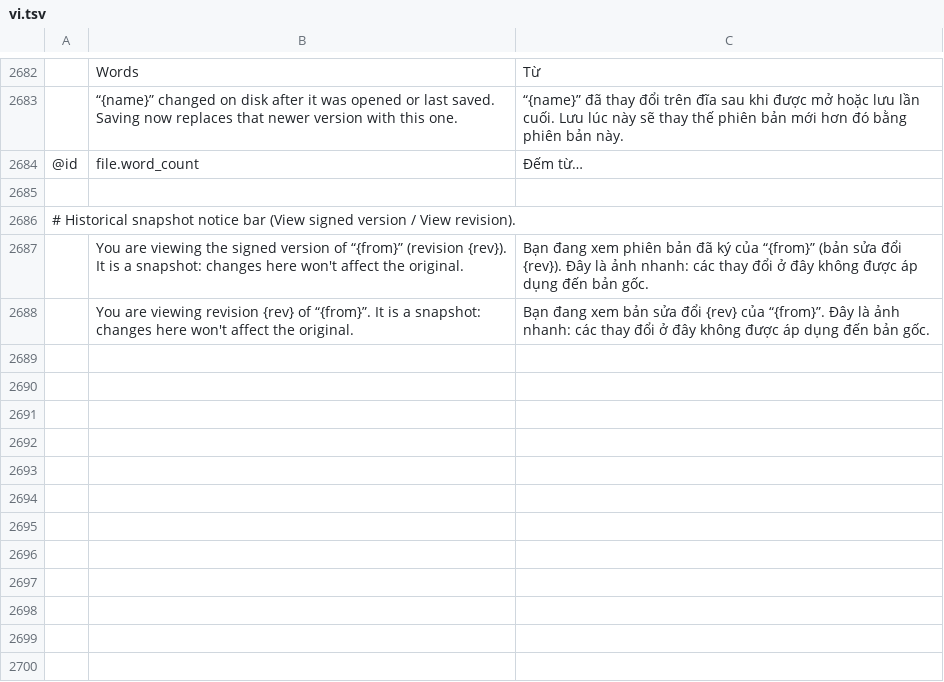
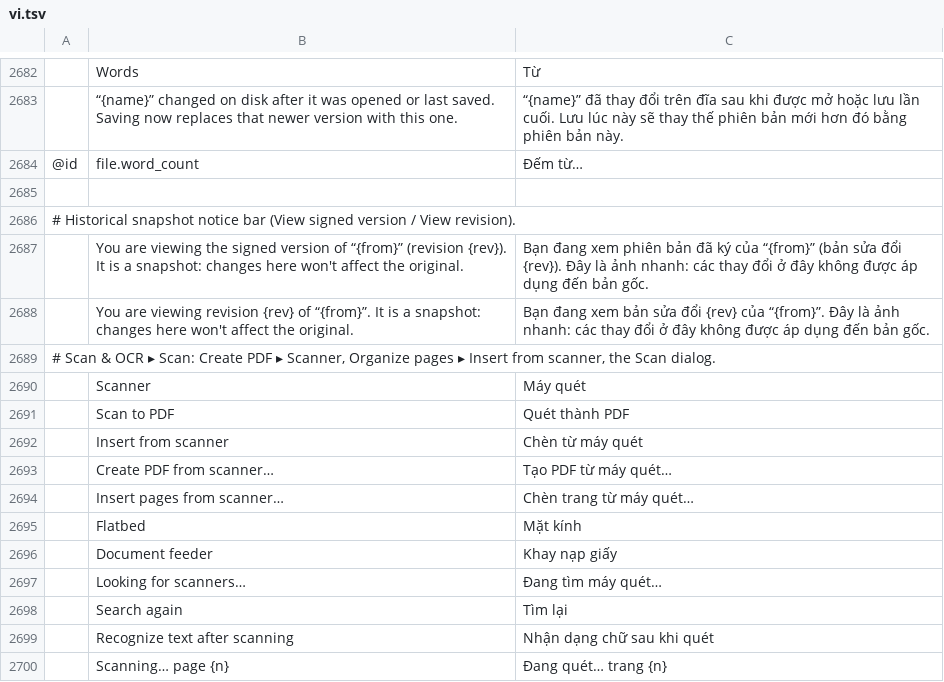
Before and after one commit to haisondb35-blip/pdfcraft, a TSV file: crates/ui-egui/src/i18n/vi.tsv, drawn as a sheet; only a part is shown, gaps mark what is left out; the diff names each change by its address in the sheet, - before the commit and + after, or states it on an @@ line.

```diff
--- a/crates/ui-egui/src/i18n/vi.tsv
+++ b/crates/ui-egui/src/i18n/vi.tsv
+row 2689: # Scan & OCR ▸ Scan: Create PDF ▸ Scanner, Organize pages ▸ Insert from scanner, the Scan dialog.
+row 2690:  | Scanner | Máy quét
+row 2691:  | Scan to PDF | Quét thành PDF
+row 2692:  | Insert from scanner | Chèn từ máy quét
+row 2693:  | Create PDF from scanner… | Tạo PDF từ máy quét…
+row 2694:  | Insert pages from scanner… | Chèn trang từ máy quét…
+row 2695:  | Flatbed | Mặt kính
+row 2696:  | Document feeder | Khay nạp giấy
+row 2697:  | Looking for scanners… | Đang tìm máy quét…
+row 2698:  | Search again | Tìm lại
+row 2699:  | Recognize text after scanning | Nhận dạng chữ sau khi quét
+row 2700:  | Scanning… page {n} | Đang quét… trang {n}
```
Also changed, not shown: 7 other files.
